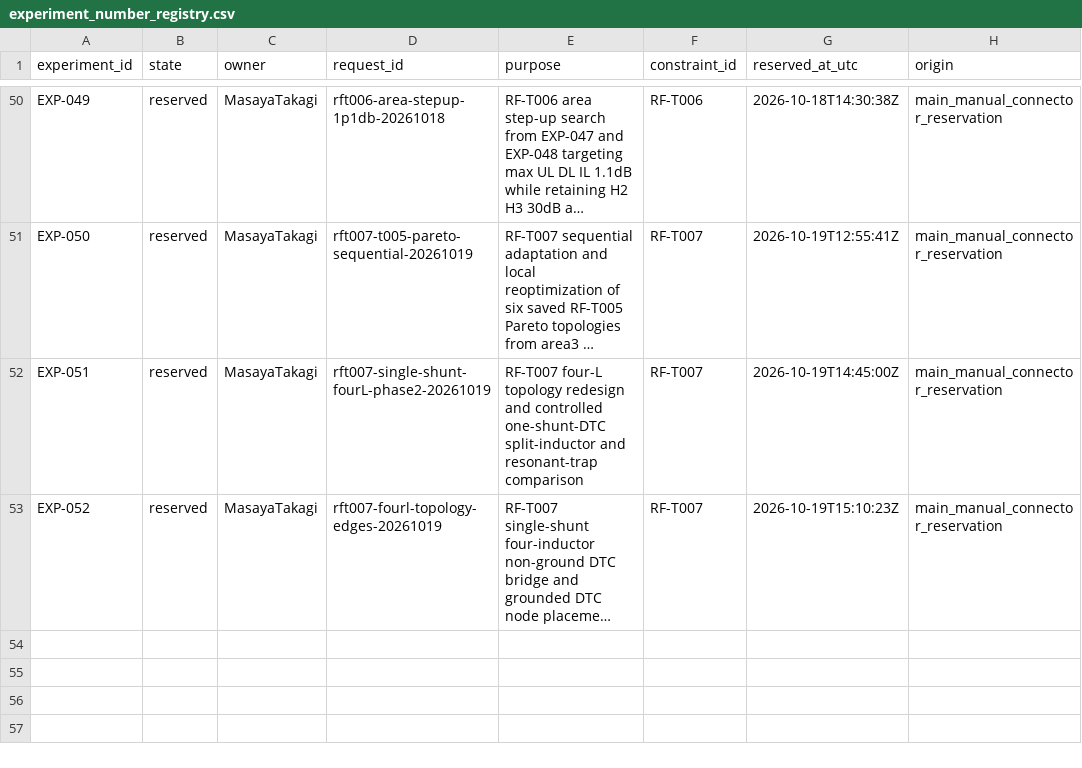
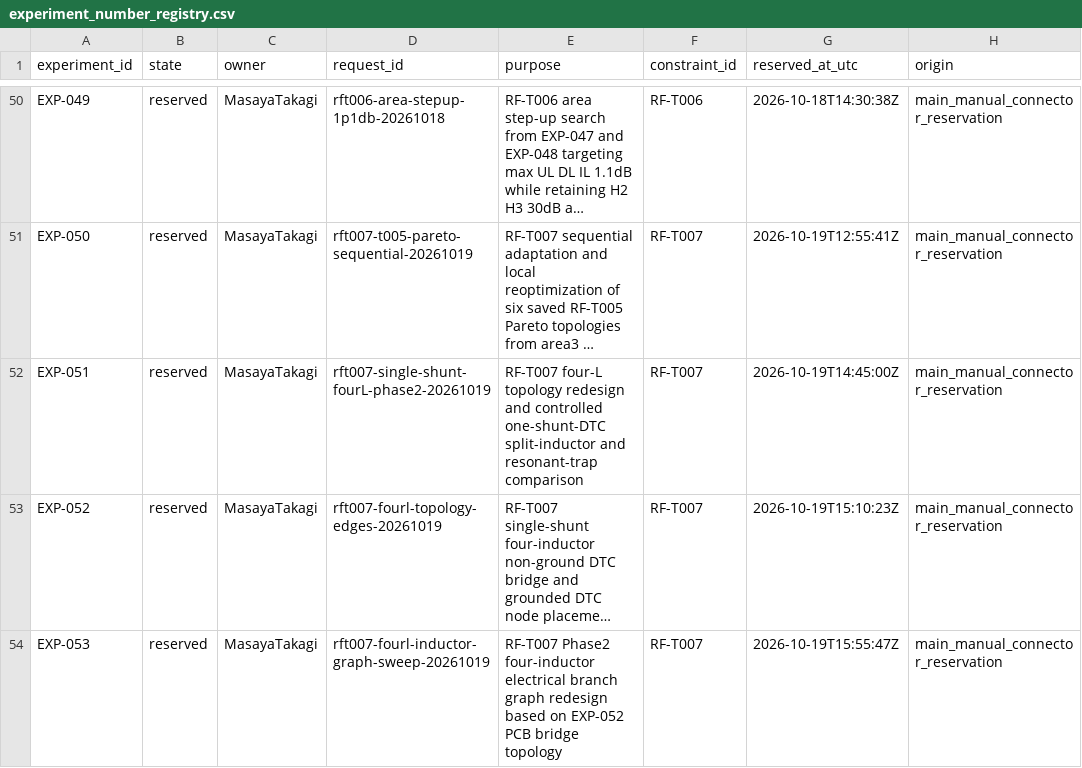
Before and after one commit to miyabimm/reconfigurable-rf-lpf-research, a CSV file: data/experiment_number_registry.csv, drawn as a sheet; only a part is shown, gaps mark what is left out; long unchanged cells end in …; the diff names each change by its address in the sheet, - before the commit and + after, or states it on an @@ line.

Commit message:
Reserve EXP-053 on main for RF-T007 4L inductor electrical graph topology redesign

```diff
--- a/data/experiment_number_registry.csv
+++ b/data/experiment_number_registry.csv
+row 54: EXP-053 | reserved | MasayaTakagi | rft007-fourl-inductor-graph-sweep-20261019 | RF-T007 Phase2 four-inductor electrical branch graph redesign based on EXP-052 PCB bridge topology | RF-T007 | 2026-10-19T15:55:47Z | main_manual_connector_reservation
```
